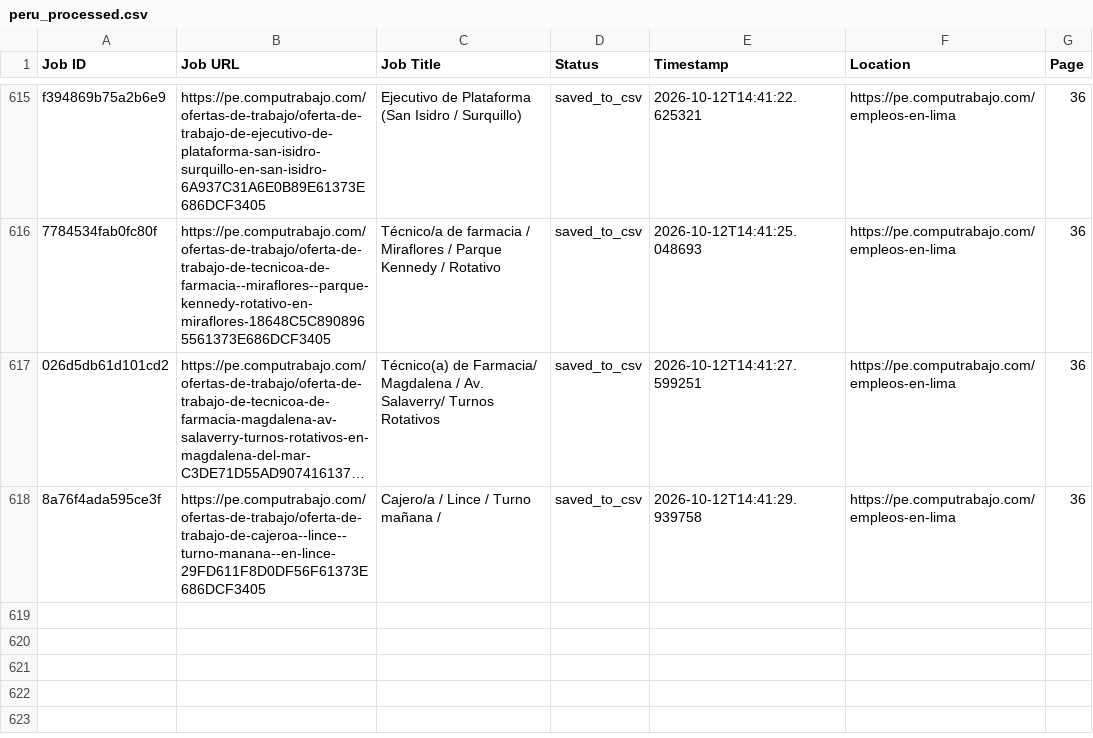
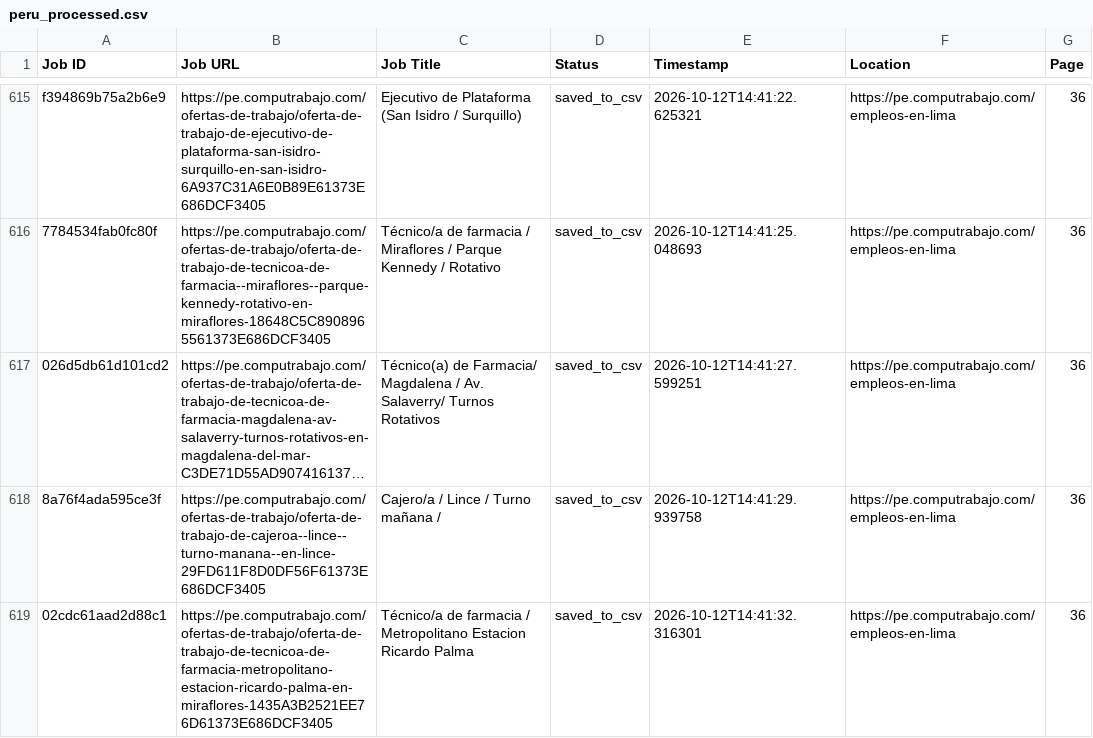
Before and after one commit to liliankason/computrabajo_peru_scraper, a CSV file: peru_processed.csv, drawn as a sheet; only a part is shown, gaps mark what is left out; long unchanged cells end in …; the diff names each change by its address in the sheet, - before the commit and + after, or states it on an @@ line.

```diff
--- a/peru_processed.csv
+++ b/peru_processed.csv
+row 619: 02cdc61aad2d88c1 | https://pe.computrabajo.com/ofertas-de-trabajo/oferta-de-trabajo-de-tecnicoa-de-farmacia-metropolitano-estacion-ricardo-palma-en-miraflores-1435A3B2521EE76D61373E686DCF3405 | Técnico/a de farmacia / Metropolitano Estacion Ricardo Palma | saved_to_csv | 2026-10-12T14:41:32.316301 | https://pe.computrabajo.com/empleos-en-lima | 36
```
Also changed, not shown: 2 other files.
